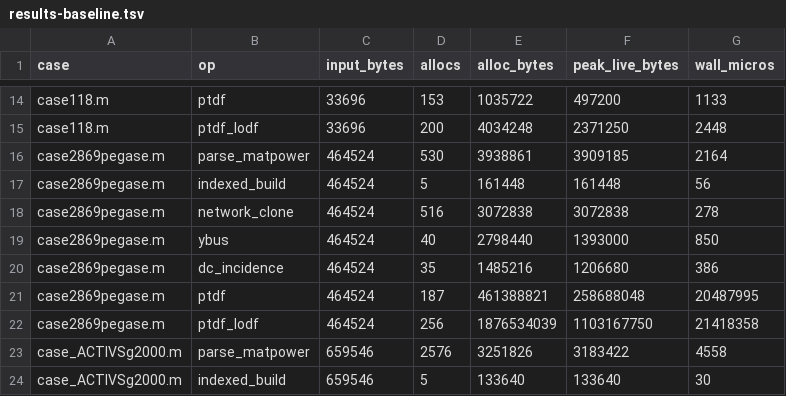
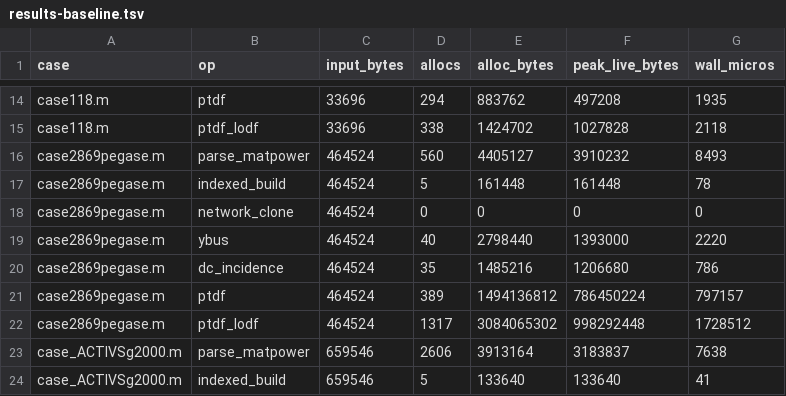
Before and after one commit to eigenergy/powerio, a TSV file: evals/allocation/results-baseline.tsv, drawn as a sheet; only a part is shown, gaps mark what is left out; the diff covers the shown part only; the diff names each change by its address in the sheet, - before the commit and + after, or states it on an @@ line.

```diff
--- a/evals/allocation/results-baseline.tsv
+++ b/evals/allocation/results-baseline.tsv
-D14 (allocs): 153
+D14 (allocs): 294
-E14 (alloc_bytes): 1035722
+E14 (alloc_bytes): 883762
-F14 (peak_live_bytes): 497200
+F14 (peak_live_bytes): 497208
-G14 (wall_micros): 1133
+G14 (wall_micros): 1935
-D15 (allocs): 200
+D15 (allocs): 338
-E15 (alloc_bytes): 4034248
+E15 (alloc_bytes): 1424702
-F15 (peak_live_bytes): 2371250
+F15 (peak_live_bytes): 1027828
-G15 (wall_micros): 2448
+G15 (wall_micros): 2118
-D16 (allocs): 530
+D16 (allocs): 560
-E16 (alloc_bytes): 3938861
+E16 (alloc_bytes): 4405127
-F16 (peak_live_bytes): 3909185
+F16 (peak_live_bytes): 3910232
-G16 (wall_micros): 2164
+G16 (wall_micros): 8493
-G17 (wall_micros): 56
+G17 (wall_micros): 78
-D18 (allocs): 516
+D18 (allocs): 0
-E18 (alloc_bytes): 3072838
+E18 (alloc_bytes): 0
-F18 (peak_live_bytes): 3072838
+F18 (peak_live_bytes): 0
-G18 (wall_micros): 278
+G18 (wall_micros): 0
-G19 (wall_micros): 850
+G19 (wall_micros): 2220
-G20 (wall_micros): 386
+G20 (wall_micros): 786
-D21 (allocs): 187
+D21 (allocs): 389
-E21 (alloc_bytes): 461388821
+E21 (alloc_bytes): 1494136812
-F21 (peak_live_bytes): 258688048
+F21 (peak_live_bytes): 786450224
-G21 (wall_micros): 20487995
+G21 (wall_micros): 797157
-D22 (allocs): 256
+D22 (allocs): 1317
-E22 (alloc_bytes): 1876534039
+E22 (alloc_bytes): 3084065302
-F22 (peak_live_bytes): 1103167750
+F22 (peak_live_bytes): 998292448
-G22 (wall_micros): 21418358
+G22 (wall_micros): 1728512
-D23 (allocs): 2576
+D23 (allocs): 2606
-E23 (alloc_bytes): 3251826
+E23 (alloc_bytes): 3913164
-F23 (peak_live_bytes): 3183422
+F23 (peak_live_bytes): 3183837
-G23 (wall_micros): 4558
+G23 (wall_micros): 7638
-G24 (wall_micros): 30
+G24 (wall_micros): 41
```
Also changed, not shown: 5 added rows and 131 edited cells elsewhere in this file, 2 other files.
